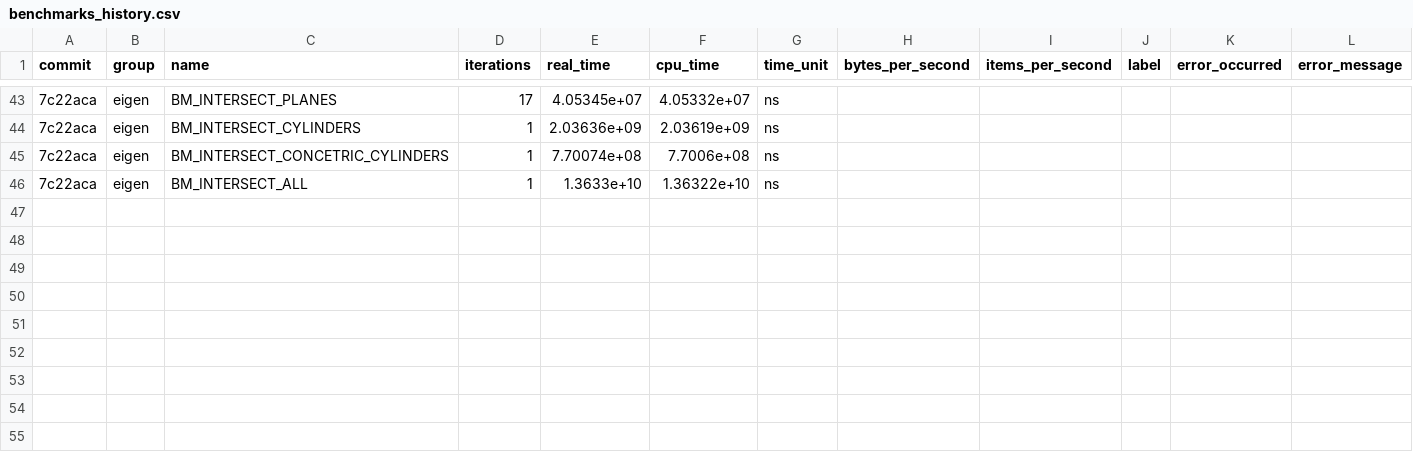
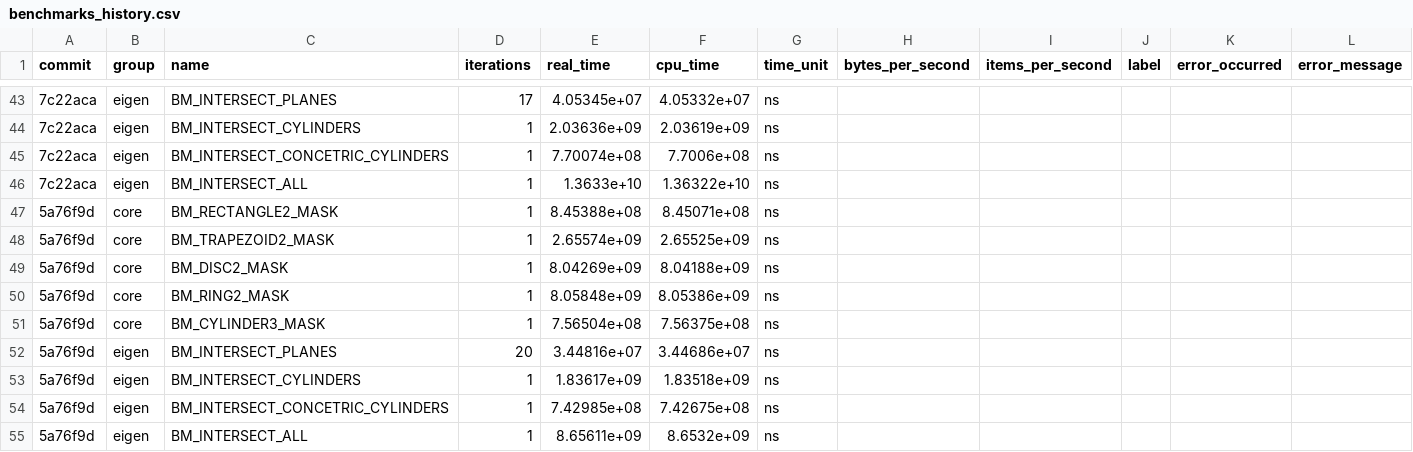
Before and after one commit to acts-project/detray, a CSV file: archive/benchmarks/benchmarks_history.csv, drawn as a sheet; only a part is shown, gaps mark what is left out; the diff names each change by its address in the sheet, - before the commit and + after, or states it on an @@ line.

```diff
--- a/archive/benchmarks/benchmarks_history.csv
+++ b/archive/benchmarks/benchmarks_history.csv
+row 47: 5a76f9d | core | BM_RECTANGLE2_MASK | 1 | 8.45388e+08 | 8.45071e+08 | ns
+row 48: 5a76f9d | core | BM_TRAPEZOID2_MASK | 1 | 2.65574e+09 | 2.65525e+09 | ns
+row 49: 5a76f9d | core | BM_DISC2_MASK | 1 | 8.04269e+09 | 8.04188e+09 | ns
+row 50: 5a76f9d | core | BM_RING2_MASK | 1 | 8.05848e+09 | 8.05386e+09 | ns
+row 51: 5a76f9d | core | BM_CYLINDER3_MASK | 1 | 7.56504e+08 | 7.56375e+08 | ns
+row 52: 5a76f9d | eigen | BM_INTERSECT_PLANES | 20 | 3.44816e+07 | 3.44686e+07 | ns
+row 53: 5a76f9d | eigen | BM_INTERSECT_CYLINDERS | 1 | 1.83617e+09 | 1.83518e+09 | ns
+row 54: 5a76f9d | eigen | BM_INTERSECT_CONCETRIC_CYLINDERS | 1 | 7.42985e+08 | 7.42675e+08 | ns
+row 55: 5a76f9d | eigen | BM_INTERSECT_ALL | 1 | 8.65611e+09 | 8.6532e+09 | ns
```
Also changed, not shown: 9 other files.
